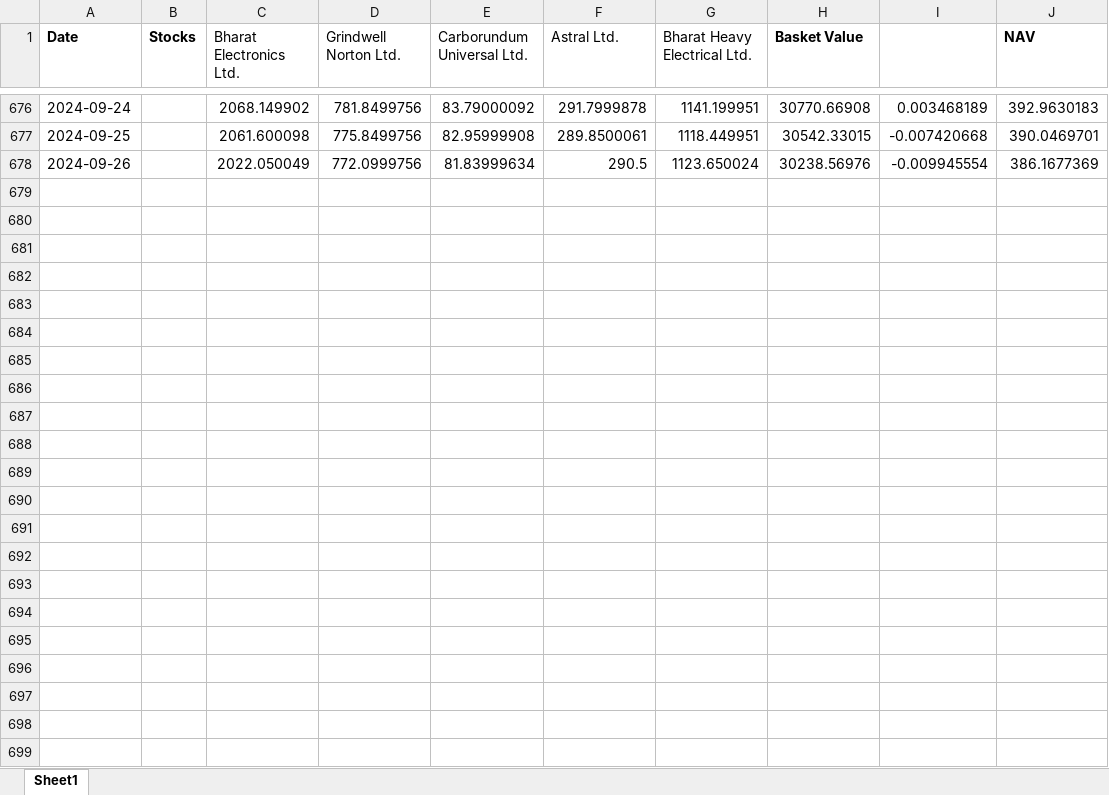
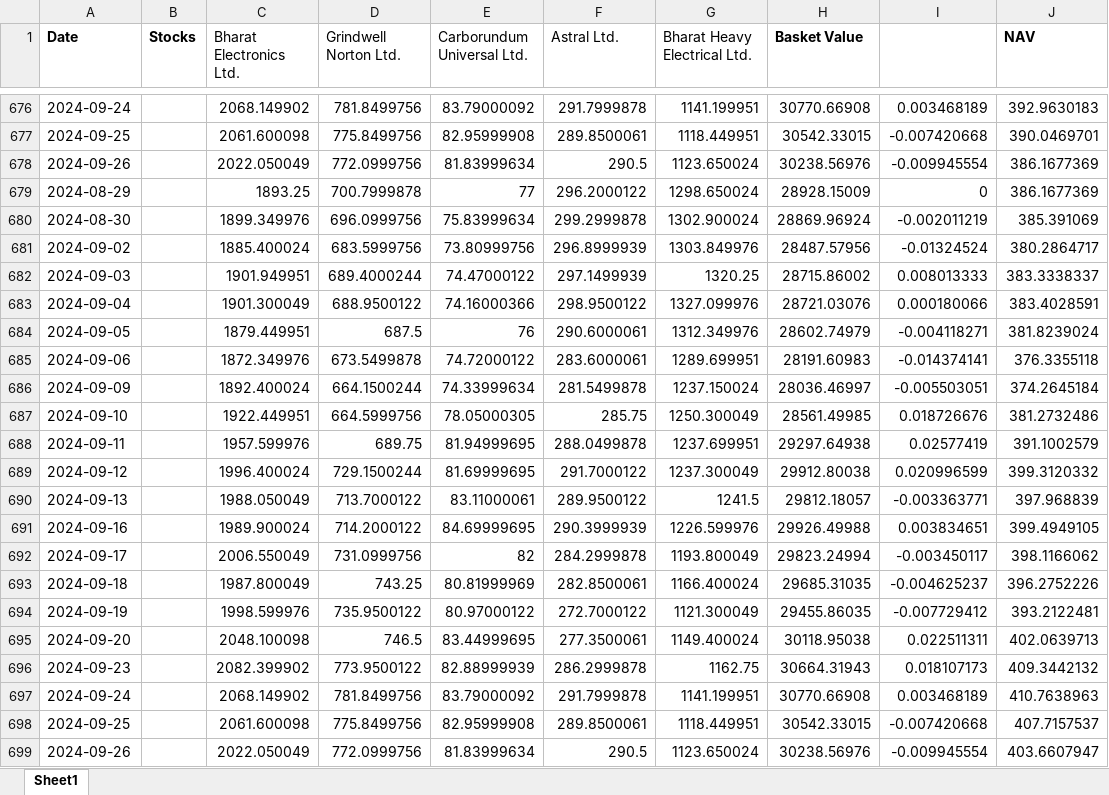
Before and after one commit to kkunalp185/NAV-, an Excel workbook: NAV/Capital_Goods.xlsx, sheet Sheet1, drawn as a sheet; only a part is shown, gaps mark what is left out; values as stored, in another font and other column widths than the file's, no borders; the diff names each change by its address in the sheet, - before the commit and + after, or states it on an @@ line.

```diff
--- a/NAV/Capital_Goods.xlsx (sheet Sheet1)
+++ b/NAV/Capital_Goods.xlsx (sheet Sheet1)
+row 679: 2024-08-29 |  | 1893.25 | 700.7999878 | 77 | 296.2000122 | 1298.650024 | 28928.15009 | 0 | 386.1677369
+row 680: 2024-08-30 |  | 1899.349976 | 696.0999756 | 75.83999634 | 299.2999878 | 1302.900024 | 28869.96924 | -0.002011219 | 385.391069
+row 681: 2024-09-02 |  | 1885.400024 | 683.5999756 | 73.80999756 | 296.8999939 | 1303.849976 | 28487.57956 | -0.01324524 | 380.2864717
+row 682: 2024-09-03 |  | 1901.949951 | 689.4000244 | 74.47000122 | 297.1499939 | 1320.25 | 28715.86002 | 0.008013333 | 383.3338337
+row 683: 2024-09-04 |  | 1901.300049 | 688.9500122 | 74.16000366 | 298.9500122 | 1327.099976 | 28721.03076 | 0.000180066 | 383.4028591
+row 684: 2024-09-05 |  | 1879.449951 | 687.5 | 76 | 290.6000061 | 1312.349976 | 28602.74979 | -0.004118271 | 381.8239024
+row 685: 2024-09-06 |  | 1872.349976 | 673.5499878 | 74.72000122 | 283.6000061 | 1289.699951 | 28191.60983 | -0.014374141 | 376.3355118
+row 686: 2024-09-09 |  | 1892.400024 | 664.1500244 | 74.33999634 | 281.5499878 | 1237.150024 | 28036.46997 | -0.005503051 | 374.2645184
+row 687: 2024-09-10 |  | 1922.449951 | 664.5999756 | 78.05000305 | 285.75 | 1250.300049 | 28561.49985 | 0.018726676 | 381.2732486
+row 688: 2024-09-11 |  | 1957.599976 | 689.75 | 81.94999695 | 288.0499878 | 1237.699951 | 29297.64938 | 0.02577419 | 391.1002579
+row 689: 2024-09-12 |  | 1996.400024 | 729.1500244 | 81.69999695 | 291.7000122 | 1237.300049 | 29912.80038 | 0.020996599 | 399.3120332
+row 690: 2024-09-13 |  | 1988.050049 | 713.7000122 | 83.11000061 | 289.9500122 | 1241.5 | 29812.18057 | -0.003363771 | 397.968839
+row 691: 2024-09-16 |  | 1989.900024 | 714.2000122 | 84.69999695 | 290.3999939 | 1226.599976 | 29926.49988 | 0.003834651 | 399.4949105
+row 692: 2024-09-17 |  | 2006.550049 | 731.0999756 | 82 | 284.2999878 | 1193.800049 | 29823.24994 | -0.003450117 | 398.1166062
+row 693: 2024-09-18 |  | 1987.800049 | 743.25 | 80.81999969 | 282.8500061 | 1166.400024 | 29685.31035 | -0.004625237 | 396.2752226
+row 694: 2024-09-19 |  | 1998.599976 | 735.9500122 | 80.97000122 | 272.7000122 | 1121.300049 | 29455.86035 | -0.007729412 | 393.2122481
+row 695: 2024-09-20 |  | 2048.100098 | 746.5 | 83.44999695 | 277.3500061 | 1149.400024 | 30118.95038 | 0.022511311 | 402.0639713
+row 696: 2024-09-23 |  | 2082.399902 | 773.9500122 | 82.88999939 | 286.2999878 | 1162.75 | 30664.31943 | 0.018107173 | 409.3442132
+row 697: 2024-09-24 |  | 2068.149902 | 781.8499756 | 83.79000092 | 291.7999878 | 1141.199951 | 30770.66908 | 0.003468189 | 410.7638963
+row 698: 2024-09-25 |  | 2061.600098 | 775.8499756 | 82.95999908 | 289.8500061 | 1118.449951 | 30542.33015 | -0.007420668 | 407.7157537
+row 699: 2024-09-26 |  | 2022.050049 | 772.0999756 | 81.83999634 | 290.5 | 1123.650024 | 30238.56976 | -0.009945554 | 403.6607947
```
